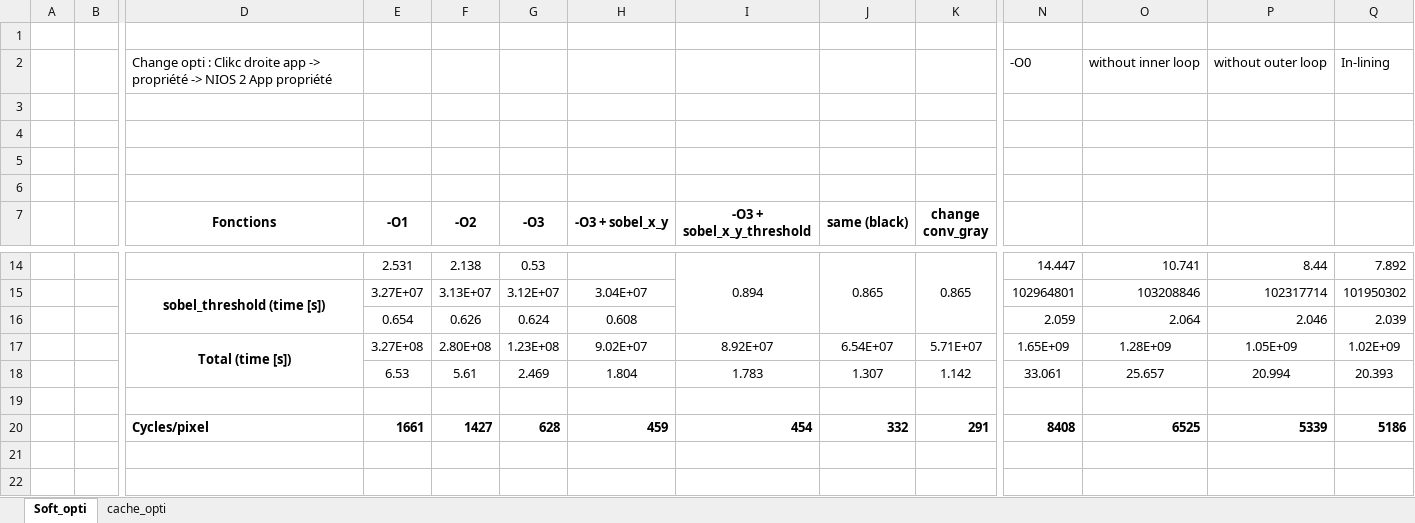
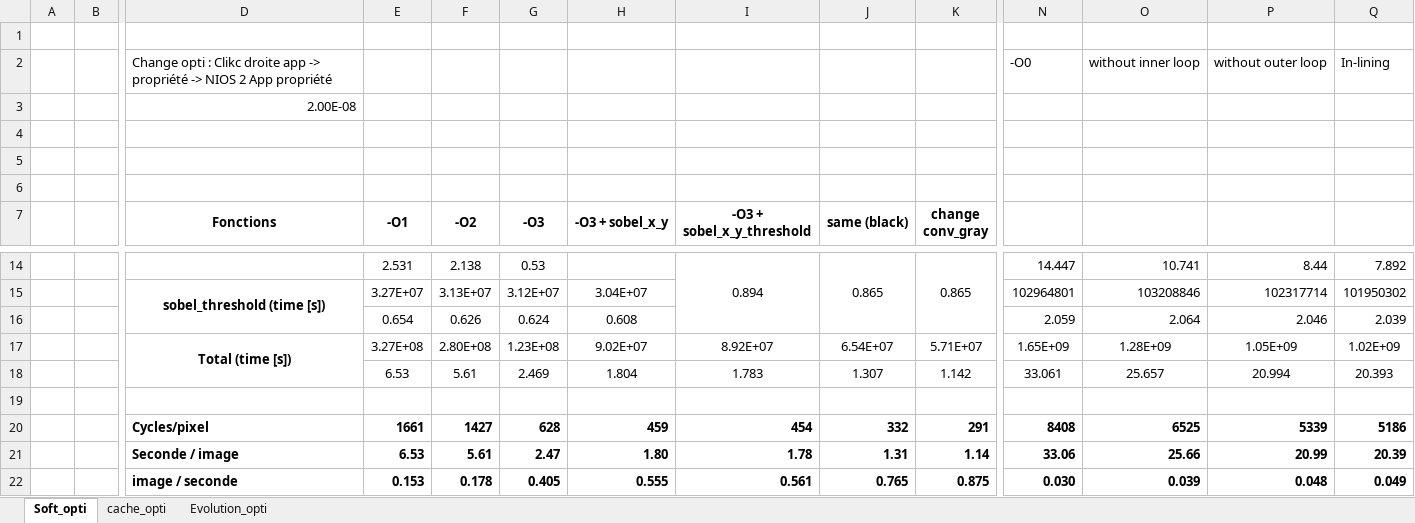
Before and after one commit to isaiaSpinelli/T-EmbHardw, an Excel workbook: Edge_detection/labo05_profiling.xlsx, sheet Soft_opti, drawn as a sheet; only a part is shown, gaps mark what is left out; values as stored, in another font and other column widths than the file's, no borders; rows hold the shown columns only; the diff names each change by its address in the sheet, - before the commit and + after, or states it on an @@ line.

```diff
--- a/Edge_detection/labo05_profiling.xlsx (sheet Soft_opti)
+++ b/Edge_detection/labo05_profiling.xlsx (sheet Soft_opti)
+sheet tab: Evolution_opti
-D3 (Fonctions): (empty)
+D3 (Fonctions): 2.00E-08
+row 21:  |  | Seconde / image | 6.53 | 5.61 | 2.47 | 1.80 | 1.78 | 1.31 | 1.14 | 33.06 | 25.66 | 20.99 | 20.39
+row 22:  |  | image / seconde | 0.153 | 0.178 | 0.405 | 0.555 | 0.561 | 0.765 | 0.875 | 0.030 | 0.039 | 0.048 | 0.049
```
Also changed, not shown: sheet cache_opti, formulas that keep their value, charts or pictures, 8 other files.
